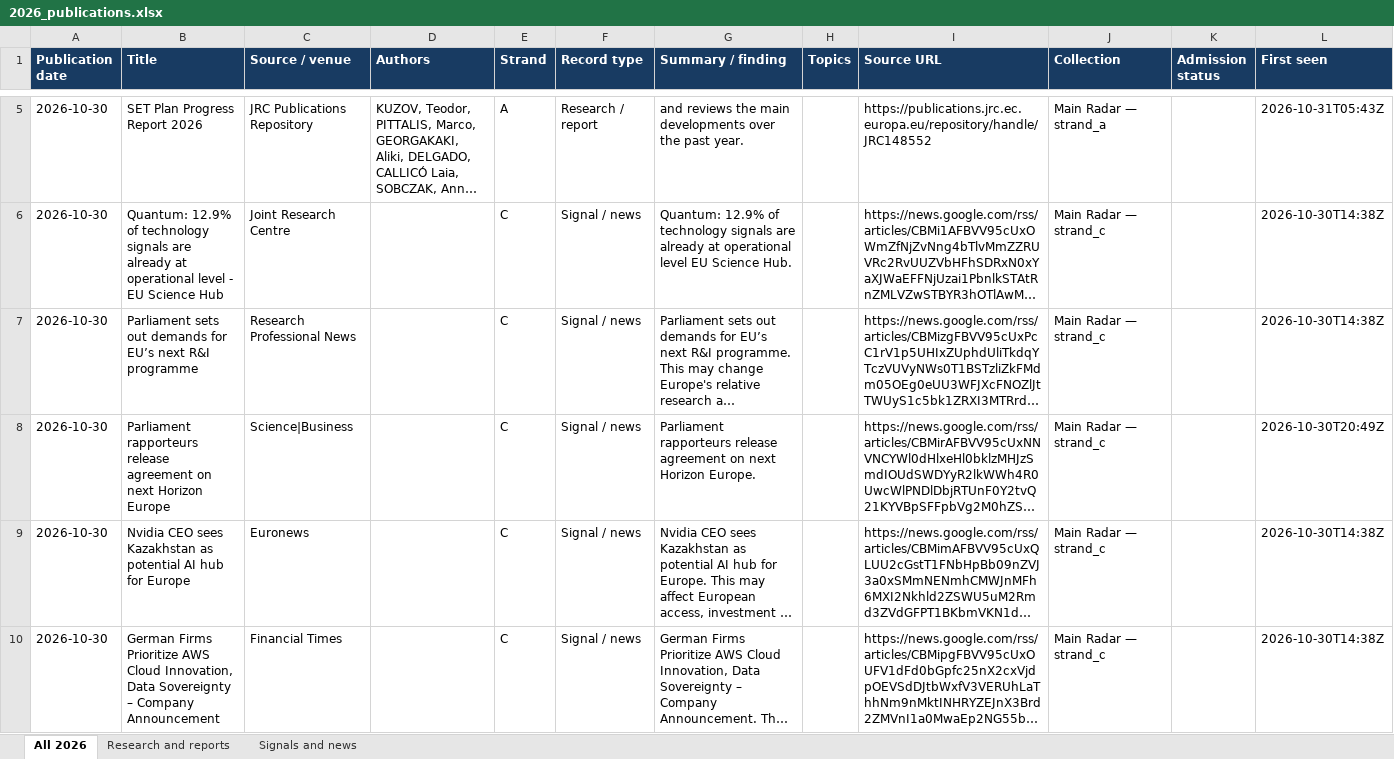
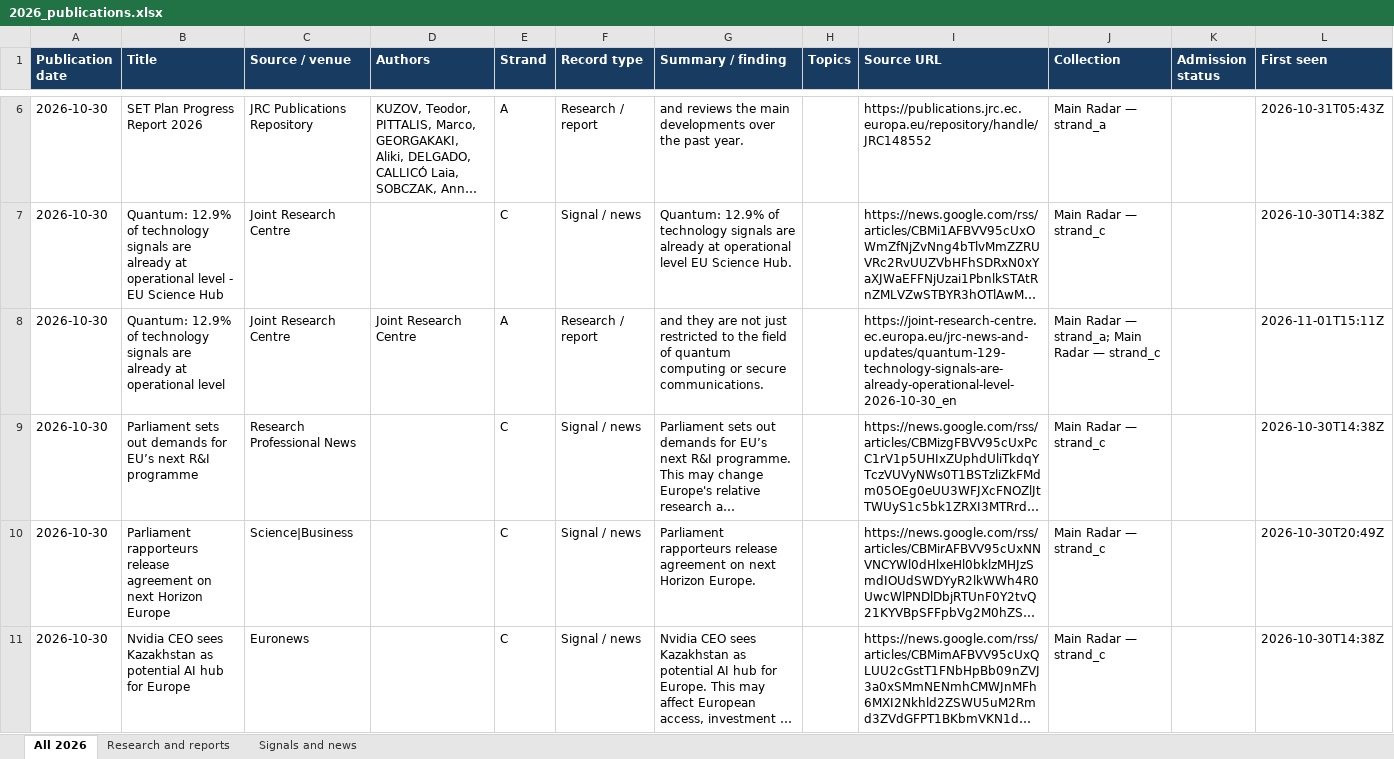
Before and after one commit to vevirm/radar_articles_reports, an Excel workbook: 2026-stuff/2026_publications.xlsx, sheet All 2026, drawn as a sheet; only a part is shown, gaps mark what is left out; the shorter side is filled out with more unchanged rows; long unchanged cells end in …; values as stored, in another font and other column widths than the file's, no borders; the diff covers the shown part only; the diff names each change by its address in the sheet, - before the commit and + after, or states it on an @@ line.

```diff
--- a/2026-stuff/2026_publications.xlsx (sheet All 2026)
+++ b/2026-stuff/2026_publications.xlsx (sheet All 2026)
+row 8: 2026-10-30 | Quantum: 12.9% of technology signals are already at operational level | Joint Research Centre | Joint Research Centre | A | Research / report | and they are not just restricted to the field of quantum computing or secure communications. |  | https://joint-research-centre.ec.europa.eu/jrc-news-and-updates/quantum-129-technology-signals-are-already-operational-level-2026-10-30_en | Main Radar — strand_a; Main Radar — strand_c |  | 2026-11-01T15:11Z
```
Also changed, not shown: 5 added rows and 1 edited cell elsewhere in this sheet, sheet Research and reports, sheet Signals and news, 1 other file.
